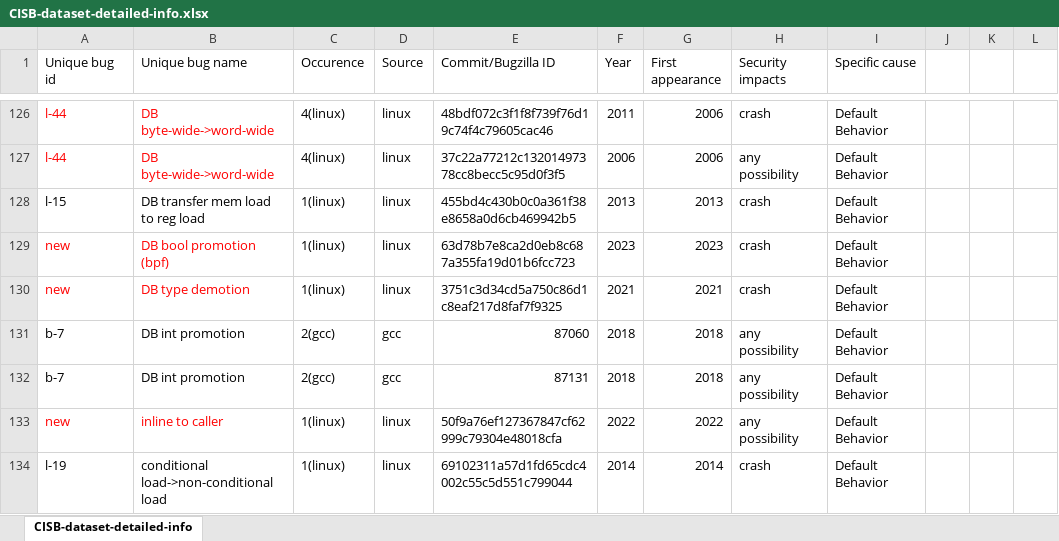
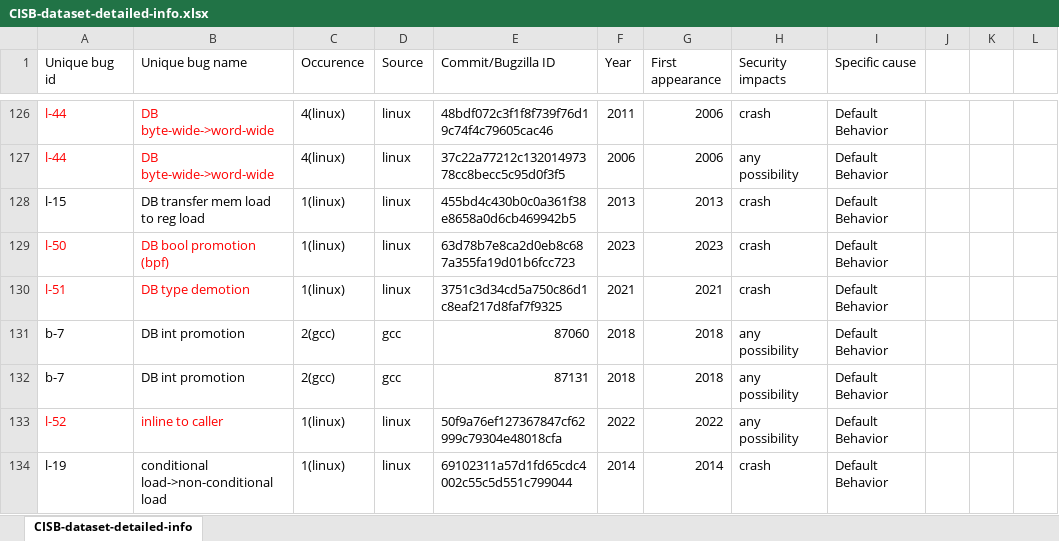
Before and after one commit to Su1ren/cisb-reproduction, an Excel workbook: dataset/CISB-dataset-detailed-info.xlsx, sheet CISB-dataset-detailed-info, drawn as a sheet; only a part is shown, gaps mark what is left out; values as stored, in another font and other column widths than the file's, no borders; the diff covers the shown part only; the diff names each change by its address in the sheet, - before the commit and + after, or states it on an @@ line.

```diff
--- a/dataset/CISB-dataset-detailed-info.xlsx (sheet CISB-dataset-detailed-info)
+++ b/dataset/CISB-dataset-detailed-info.xlsx (sheet CISB-dataset-detailed-info)
-A129 (Unique bug id): new
+A129 (Unique bug id): l-50
-A130 (Unique bug id): new
+A130 (Unique bug id): l-51
-A133 (Unique bug id): new
+A133 (Unique bug id): l-52
```
Also changed, not shown: 20 removed rows and 10 edited cells elsewhere in this sheet, 9 other files.
